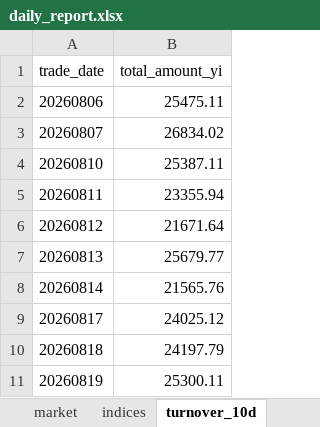
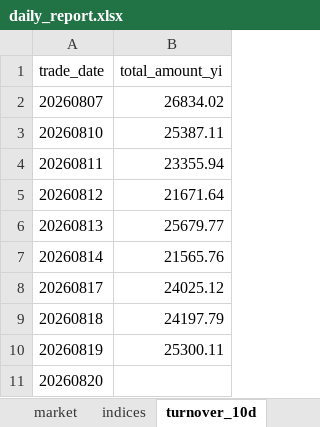
Before and after one commit to haibolong499-hub/LongAI-Daily, an Excel workbook: LongAI-Daily-FIX/data/latest/daily_report.xlsx, sheet turnover_10d, drawn as a sheet; values as stored, in another font and other column widths than the file's, no borders; removed rows and columns are numbered as before the commit, all else as after; the diff names each change by its address in the sheet, - before the commit and + after, or states it on an @@ line.

```diff
--- a/LongAI-Daily-FIX/data/latest/daily_report.xlsx (sheet turnover_10d)
+++ b/LongAI-Daily-FIX/data/latest/daily_report.xlsx (sheet turnover_10d)
-row 2: 20260806 | 25475.11
+row 11: 20260820
```
Also changed, not shown: sheet market, other sheet tabs, 14 other files.
